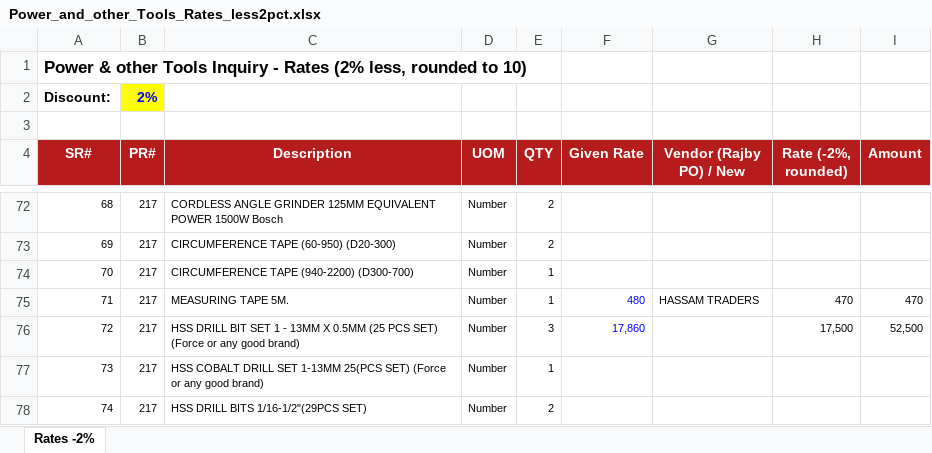
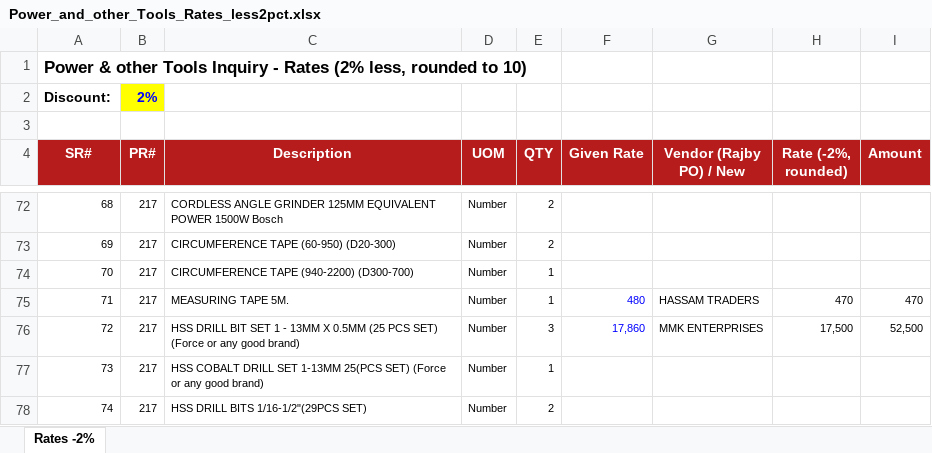
Before and after one commit to zidanefinance-bot/hassan, an Excel workbook: quotes/Rajby-PO-Compare/Power_and_other_Tools_Rates_less2pct.xlsx, sheet Rates -2%, drawn as a sheet; only a part is shown, gaps mark what is left out; values as stored, in another font and other column widths than the file's, no borders; the diff names each change by its address in the sheet, - before the commit and + after, or states it on an @@ line.

```diff
--- a/quotes/Rajby-PO-Compare/Power_and_other_Tools_Rates_less2pct.xlsx (sheet Rates -2%)
+++ b/quotes/Rajby-PO-Compare/Power_and_other_Tools_Rates_less2pct.xlsx (sheet Rates -2%)
-G76 (Vendor (Rajby PO) / New): (empty)
+G76 (Vendor (Rajby PO) / New): MMK ENTERPRISES
```
